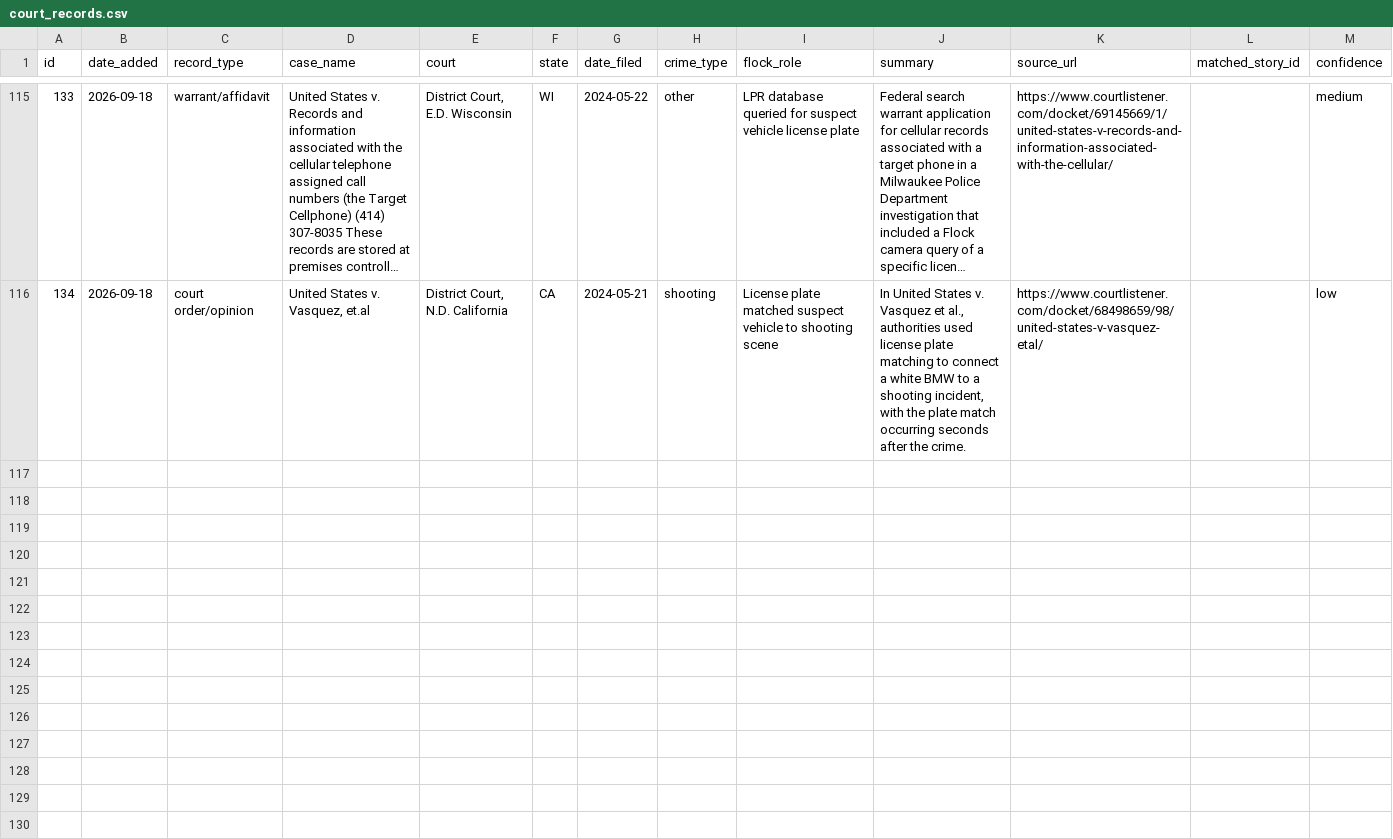
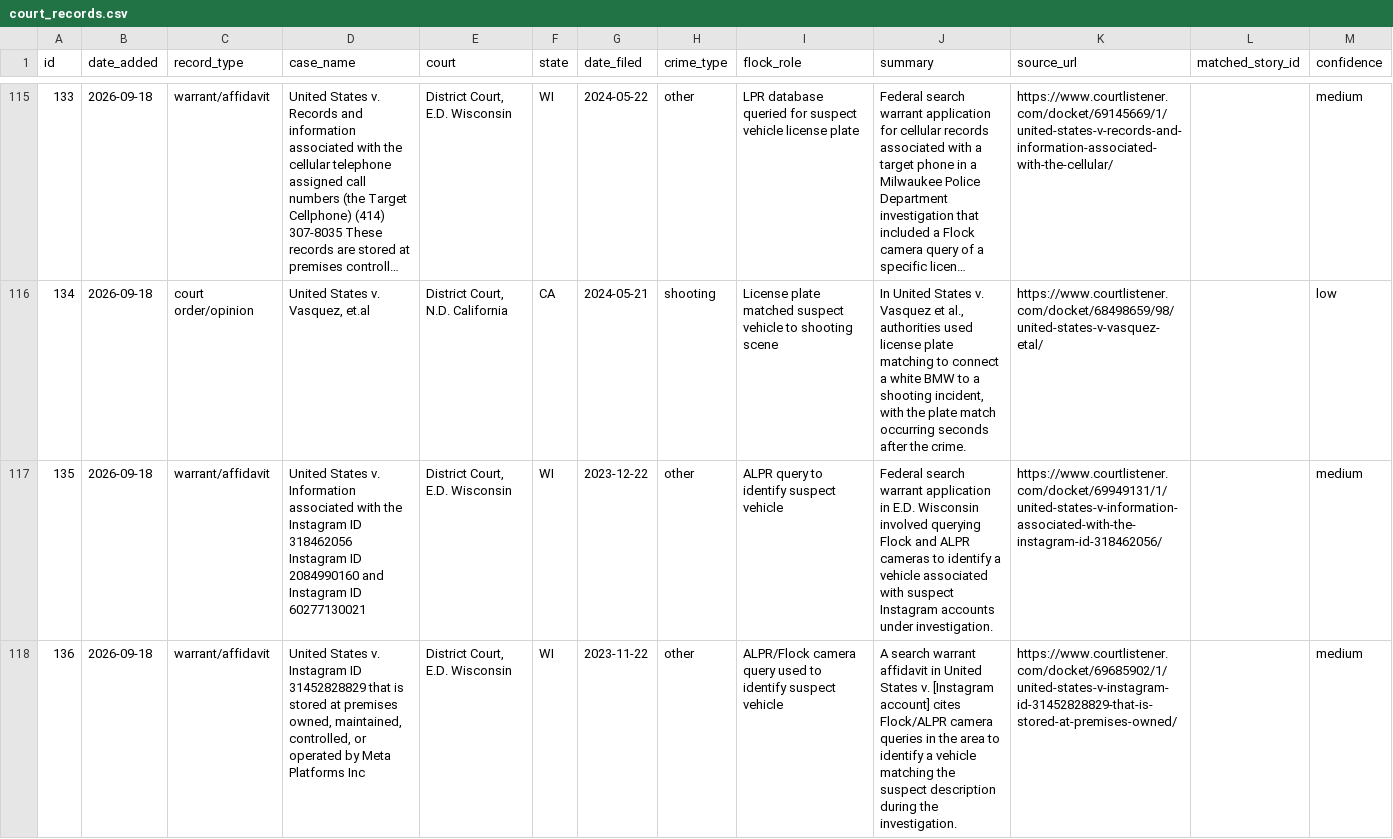
Before and after one commit to CharlesFainLehman/flock-crime-tracker, a CSV file: data/court_records.csv, drawn as a sheet; only a part is shown, gaps mark what is left out; long unchanged cells end in …; the diff names each change by its address in the sheet, - before the commit and + after, or states it on an @@ line.

```diff
--- a/data/court_records.csv
+++ b/data/court_records.csv
+row 117: 135 | 2026-09-18 | warrant/affidavit | United States v. Information associated with the Instagram ID 318462056 Instagram ID 2084990160 and Instagram ID 60277130021 | District Court, E.D. Wisconsin | WI | 2023-12-22 | other | ALPR query to identify suspect vehicle | Federal search warrant application in E.D. Wisconsin involved querying Flock and ALPR cameras to identify a vehicle associated with suspect Instagram accounts under investigation. | https://www.courtlistener.com/docket/69949131/1/united-states-v-information-associated-with-the-instagram-id-318462056/ |  | medium
+row 118: 136 | 2026-09-18 | warrant/affidavit | United States v. Instagram ID 31452828829 that is stored at premises owned, maintained, controlled, or operated by Meta Platforms Inc | District Court, E.D. Wisconsin | WI | 2023-11-22 | other | ALPR/Flock camera query used to identify suspect vehicle | A search warrant affidavit in United States v. [Instagram account] cites Flock/ALPR camera queries in the area to identify a vehicle matching the suspect description during the investigation. | https://www.courtlistener.com/docket/69685902/1/united-states-v-instagram-id-31452828829-that-is-stored-at-premises-owned/ |  | medium
```
Also changed, not shown: 1 other file.
